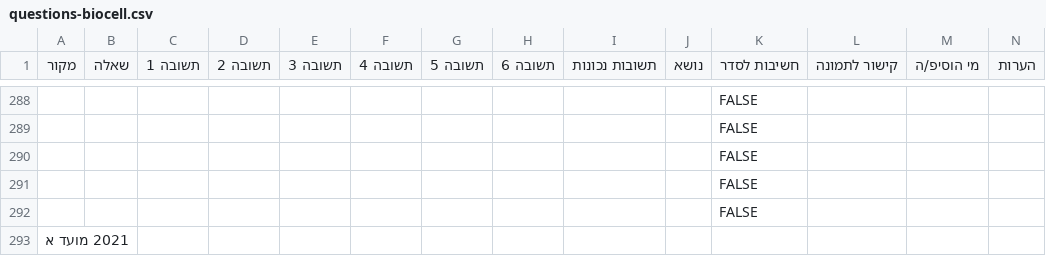
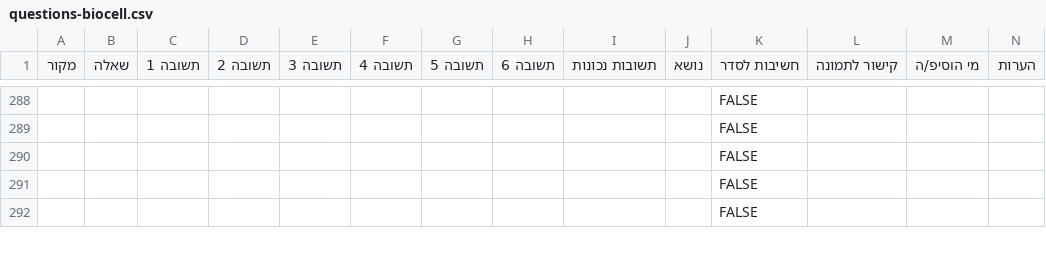
Before and after one commit to ramti/quiz, a CSV file: data/questions-biocell.csv, drawn as a sheet; only a part is shown, gaps mark what is left out; the diff covers the shown part only.

Commit message:
Updated questions

```diff
--- a/data/questions-biocell.csv
+++ b/data/questions-biocell.csv
@@ -329,2 +329 @@
 ,,,,,,,,,,FALSE,,,
-2021 מועד א,,,,,,,,,,,,,
```
Also changed, not shown: 1 added row and 1 edited cell elsewhere in this file.
